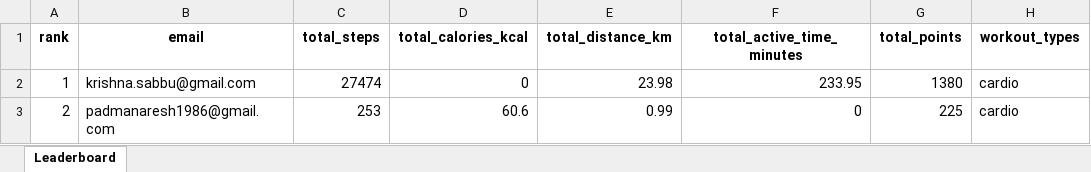
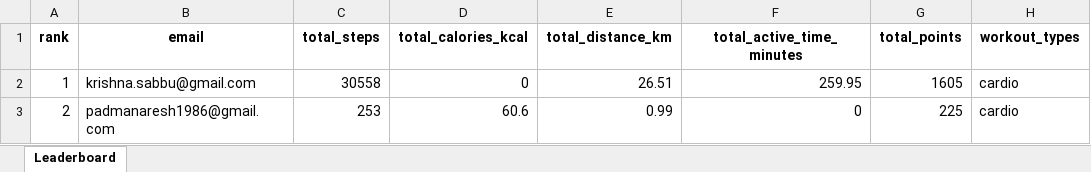
Before and after one commit to krishnasabbu/fitness-challenge, an Excel workbook: data/2026-01-12/leaderboard.xlsx, sheet Leaderboard, drawn as a sheet; values as stored, in another font and other column widths than the file's, no borders; the diff names each change by its address in the sheet, - before the commit and + after, or states it on an @@ line.

Commit message:
Auto update leaderboard

```diff
--- a/data/2026-01-12/leaderboard.xlsx (sheet Leaderboard)
+++ b/data/2026-01-12/leaderboard.xlsx (sheet Leaderboard)
-C2 (total_steps): 27474
+C2 (total_steps): 30558
-E2 (total_distance_km): 23.98
+E2 (total_distance_km): 26.51
-F2 (total_active_time_minutes): 233.95
+F2 (total_active_time_minutes): 259.95
-G2 (total_points): 1380
+G2 (total_points): 1605
```
